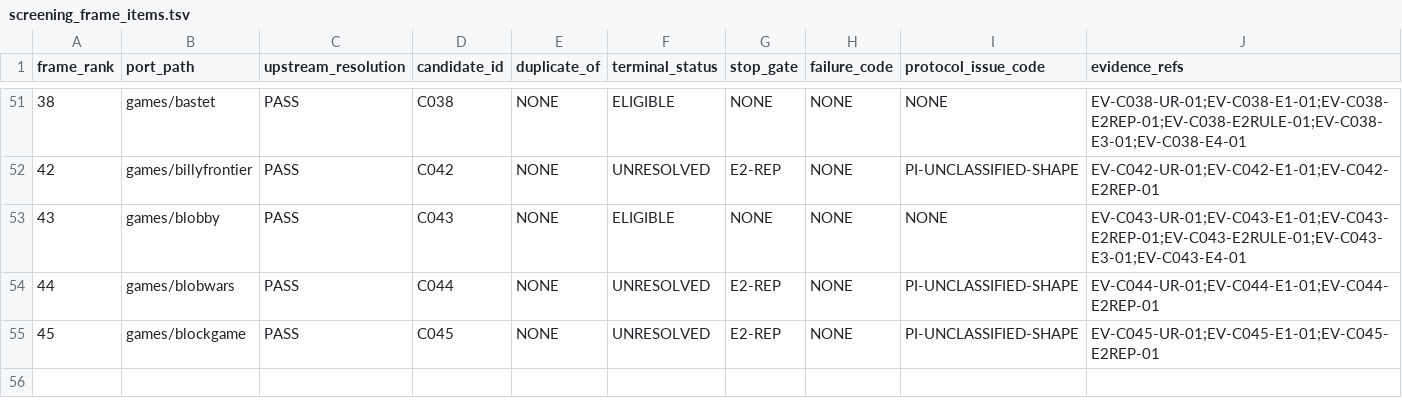
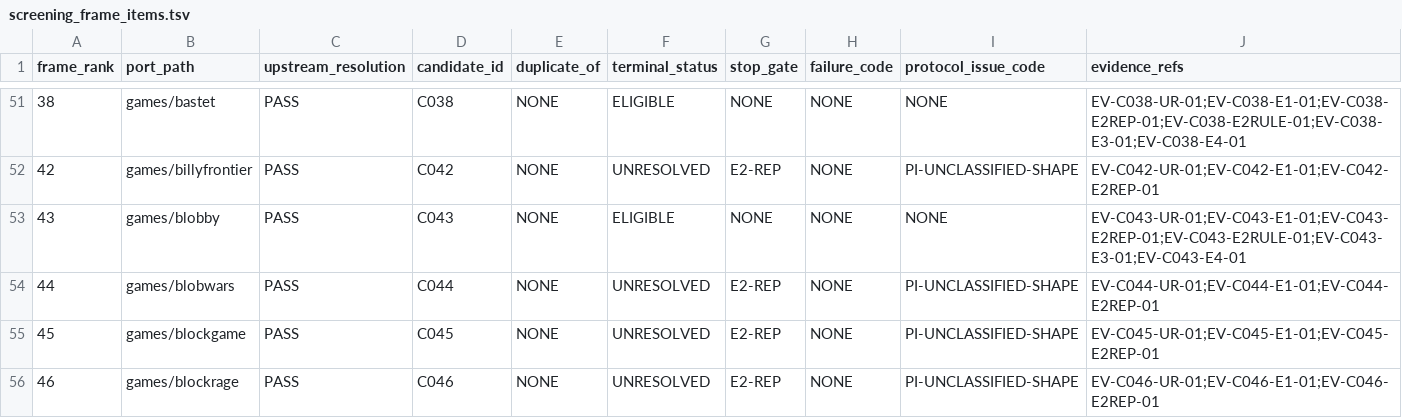
Before and after one commit to rohhj01-droid/red-team-spike, a TSV file: phase3_5/screening_frame_items.tsv, drawn as a sheet; only a part is shown, gaps mark what is left out.

```diff
--- a/phase3_5/screening_frame_items.tsv
+++ b/phase3_5/screening_frame_items.tsv
@@ -55 +55,2 @@ frame_rank	port_path	upstream_resolution	candidate_id	duplicate_of	terminal_stat
 45	games/blockgame	PASS	C045	NONE	UNRESOLVED	E2-REP	NONE	PI-UNCLASSIFIED-SHAPE	EV-C045-UR-01;EV-C045-E1-01;EV-C045-E2REP-01
+46	games/blockrage	PASS	C046	NONE	UNRESOLVED	E2-REP	NONE	PI-UNCLASSIFIED-SHAPE	EV-C046-UR-01;EV-C046-E1-01;EV-C046-E2REP-01
```
Also changed, not shown: phase3_5/screening_candidates.tsv, 1 other file.
